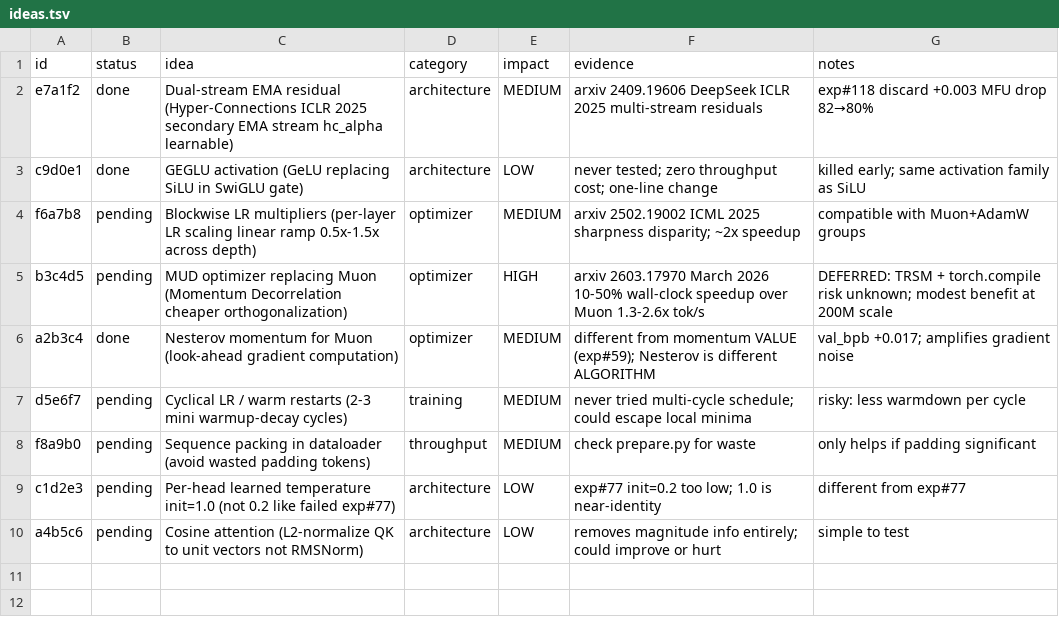
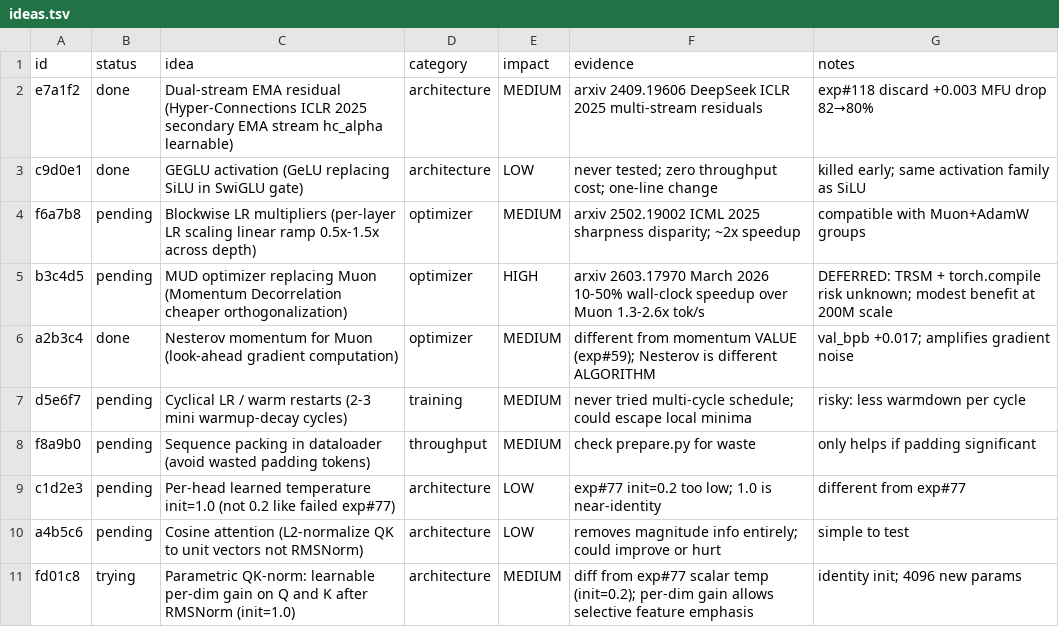
Before and after one commit to Djordje-Stojanovic/TrainRTX5070_60Min, a TSV file: ideas.tsv, drawn as a sheet; the diff names each change by its address in the sheet, - before the commit and + after, or states it on an @@ line.

```diff
--- a/ideas.tsv
+++ b/ideas.tsv
+row 11: fd01c8 | trying | Parametric QK-norm: learnable per-dim gain on Q and K after RMSNorm (init=1.0) | architecture | MEDIUM | diff from exp#77 scalar temp (init=0.2); per-dim gain allows selective feature emphasis | identity init; 4096 new params
```
Also changed, not shown: 1 other file.
